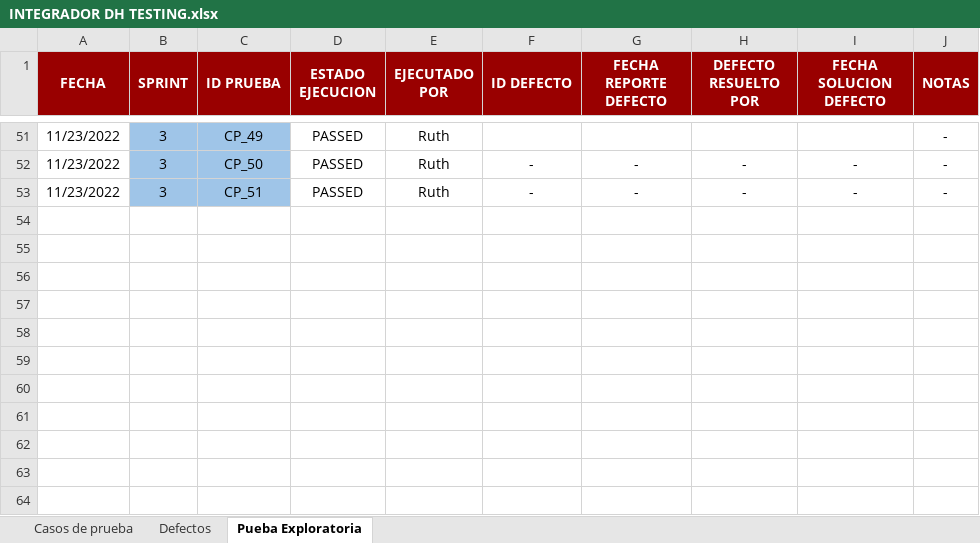
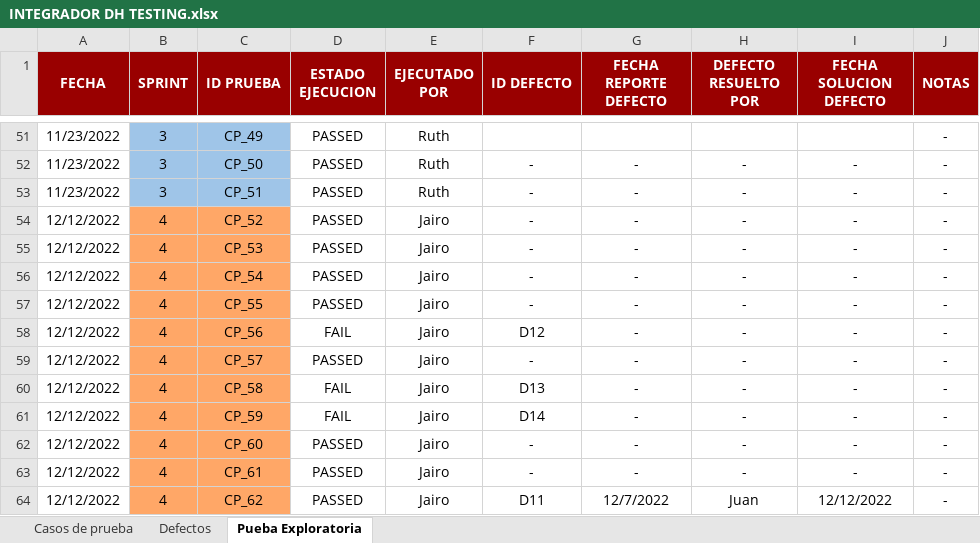
Before and after one commit to JJ-Dev18/ProjectoFinalDigitalHouse, an Excel workbook: Testing/Testing Manual/INTEGRADOR DH TESTING.xlsx, sheet Pueba Exploratoria, drawn as a sheet; only a part is shown, gaps mark what is left out; values as stored, in another font and other column widths than the file's, no borders; conditional formats not drawn; the diff names each change by its address in the sheet, - before the commit and + after, or states it on an @@ line.

```diff
--- a/Testing/Testing Manual/INTEGRADOR DH TESTING.xlsx (sheet Pueba Exploratoria)
+++ b/Testing/Testing Manual/INTEGRADOR DH TESTING.xlsx (sheet Pueba Exploratoria)
+row 54: 12/12/2022 | 4 | CP_52 | PASSED | Jairo | - | - | - | - | -
+row 55: 12/12/2022 | 4 | CP_53 | PASSED | Jairo | - | - | - | - | -
+row 56: 12/12/2022 | 4 | CP_54 | PASSED | Jairo | - | - | - | - | -
+row 57: 12/12/2022 | 4 | CP_55 | PASSED | Jairo | - | - | - | - | -
+row 58: 12/12/2022 | 4 | CP_56 | FAIL | Jairo | D12 | - | - | - | -
+row 59: 12/12/2022 | 4 | CP_57 | PASSED | Jairo | - | - | - | - | -
+row 60: 12/12/2022 | 4 | CP_58 | FAIL | Jairo | D13 | - | - | - | -
+row 61: 12/12/2022 | 4 | CP_59 | FAIL | Jairo | D14 | - | - | - | -
+row 62: 12/12/2022 | 4 | CP_60 | PASSED | Jairo | - | - | - | - | -
+row 63: 12/12/2022 | 4 | CP_61 | PASSED | Jairo | - | - | - | - | -
+row 64: 12/12/2022 | 4 | CP_62 | PASSED | Jairo | D11 | 12/7/2022 | Juan | 12/12/2022 | -
```
Also changed, not shown: sheet Defectos, sheet Casos de prueba, charts or pictures, 5 other files.
